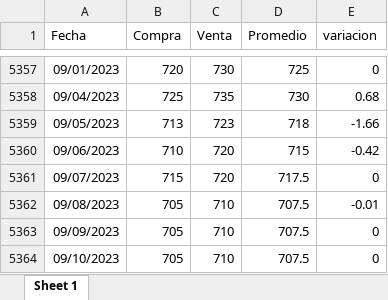
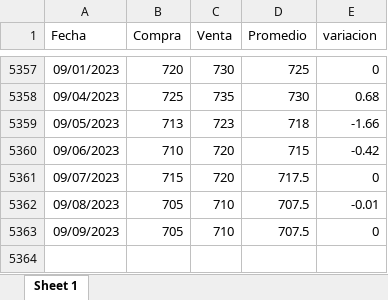
Before and after one commit to MGaloto/dash_dolar_blue, an Excel workbook: data/dolar.xlsx, sheet Sheet 1, drawn as a sheet; only a part is shown, gaps mark what is left out; values as stored, in another font and other column widths than the file's, no borders; the diff names each change by its address in the sheet, - before the commit and + after, or states it on an @@ line.

```diff
--- a/data/dolar.xlsx (sheet Sheet 1)
+++ b/data/dolar.xlsx (sheet Sheet 1)
-row 5364: 09/10/2023 | 705 | 710 | 707.5 | 0
```
Also changed, not shown: 7 other files.
